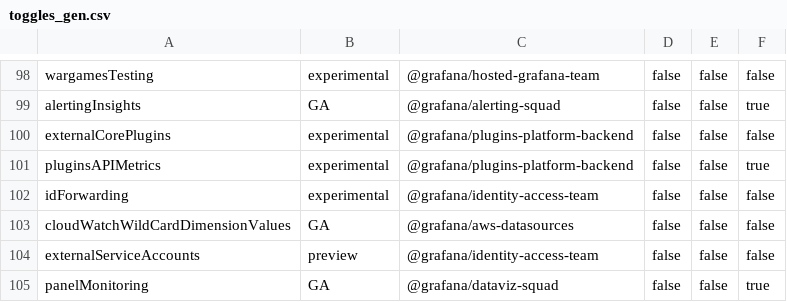
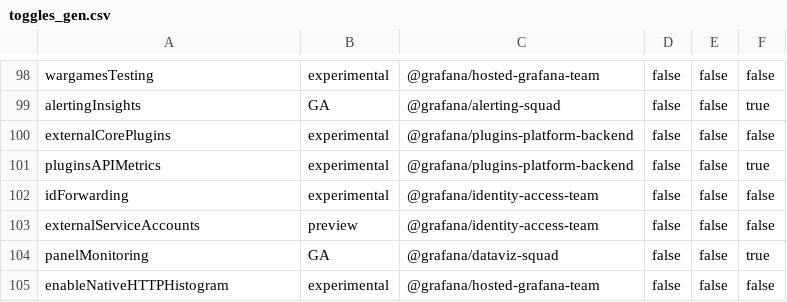
Before and after one commit to storpool/grafana, a CSV file: pkg/services/featuremgmt/toggles_gen.csv, drawn as a sheet; only a part is shown, gaps mark what is left out; the shorter side is filled out with more unchanged rows; the diff names each change by its address in the sheet, - before the commit and + after, or states it on an @@ line.

Commit message:
Cloudwatch: Remove cloudWatchWildCardDimensionValues feature toggle (#84329)

```diff
--- a/pkg/services/featuremgmt/toggles_gen.csv
+++ b/pkg/services/featuremgmt/toggles_gen.csv
-row 103: cloudWatchWildCardDimensionValues | GA | @grafana/aws-datasources | false | false | false
```
Also changed, not shown: 10 other files.
